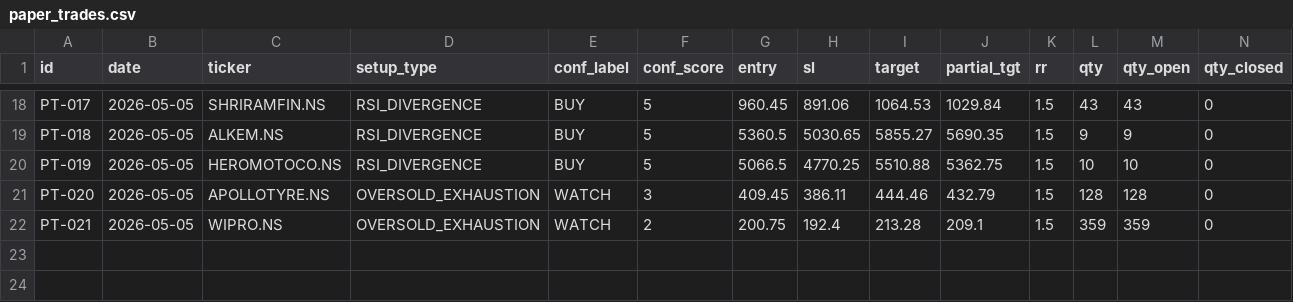
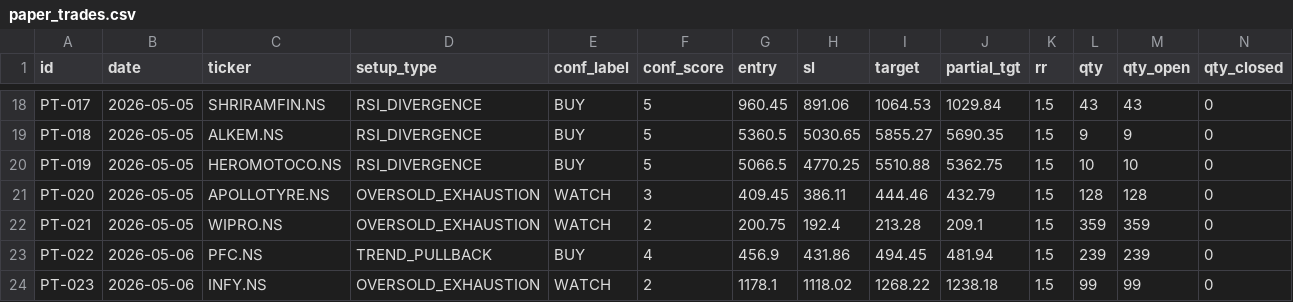
Before and after one commit to saisravanpalvaye/trading-bot-v2, a CSV file: paper_trades.csv, drawn as a sheet; only a part is shown, gaps mark what is left out; rows hold the shown columns only; the diff names each change by its address in the sheet, - before the commit and + after, or states it on an @@ line.

```diff
--- a/paper_trades.csv
+++ b/paper_trades.csv
+row 23: PT-022 | 2026-05-06 | PFC.NS | TREND_PULLBACK | BUY | 4 | 456.9 | 431.86 | 494.45 | 481.94 | 1.5 | 239 | 239 | 0
+row 24: PT-023 | 2026-05-06 | INFY.NS | OVERSOLD_EXHAUSTION | WATCH | 2 | 1178.1 | 1118.02 | 1268.22 | 1238.18 | 1.5 | 99 | 99 | 0
```
Also changed, not shown: 1 other file.
